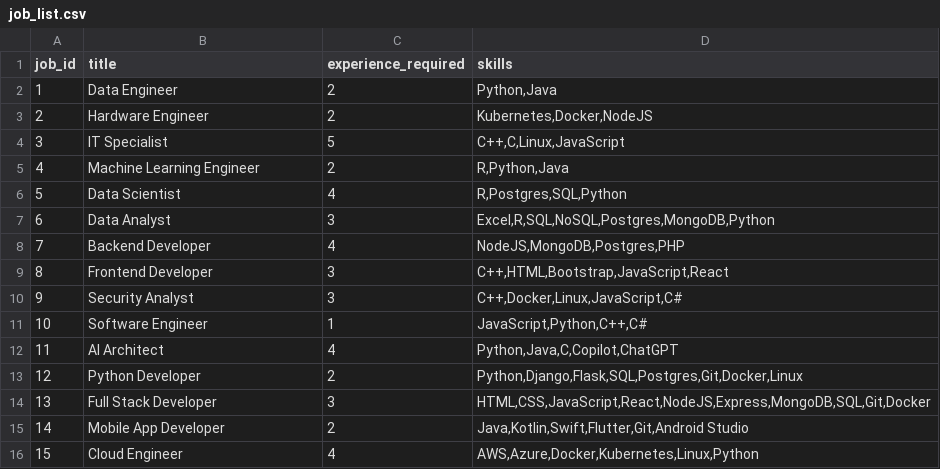
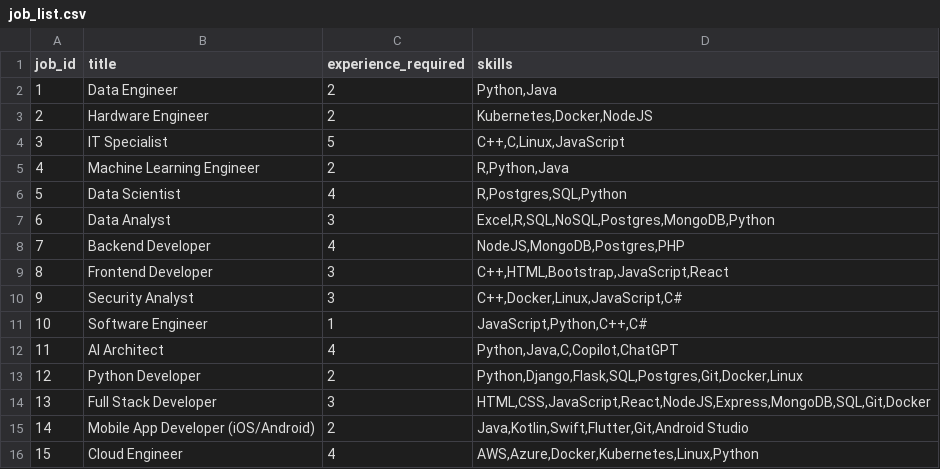
Before and after one commit to CodingEmbarker2027/CSC-4240-AI-Project, a CSV file: data/job_list.csv, drawn as a sheet.

```diff
--- a/data/job_list.csv
+++ b/data/job_list.csv
@@ -14,3 +14,3 @@ job_id,title,experience_required,skills
 13,Full Stack Developer,3,"HTML,CSS,JavaScript,React,NodeJS,Express,MongoDB,SQL,Git,Docker"
-14,Mobile App Developer,2,"Java,Kotlin,Swift,Flutter,Git,Android Studio"
+14,Mobile App Developer (iOS/Android),2,"Java,Kotlin,Swift,Flutter,Git,Android Studio"
 15,Cloud Engineer,4,"AWS,Azure,Docker,Kubernetes,Linux,Python"
```
Also changed, not shown: 3 other files.
